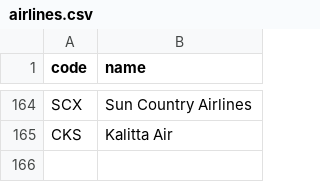
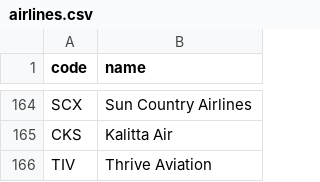
Before and after one commit to kds54/MMM-Planefinder, a CSV file: airlines.csv, drawn as a sheet; only a part is shown, gaps mark what is left out; the diff names each change by its address in the sheet, - before the commit and + after, or states it on an @@ line.

Commit message:
Update airlines.csv

```diff
--- a/airlines.csv
+++ b/airlines.csv
+row 166: TIV | Thrive Aviation
```
